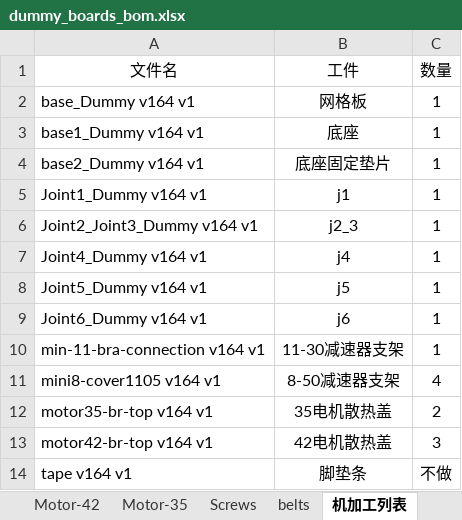
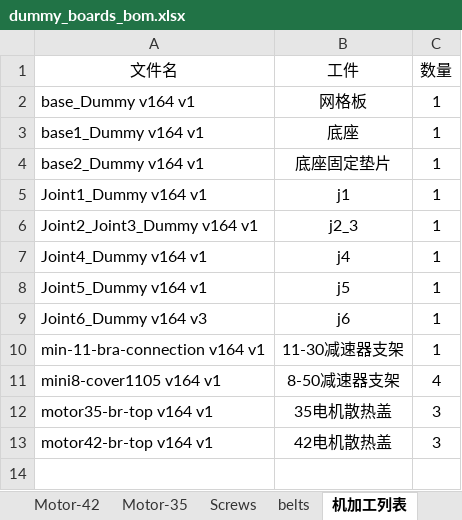
Before and after one commit to cy2016-1/dummy, an Excel workbook: 3d-model/OutStpFan/dummy_boards_bom.xlsx, sheet 机加工列表, drawn as a sheet; values as stored, in another font and other column widths than the file's, no borders; the diff names each change by its address in the sheet, - before the commit and + after, or states it on an @@ line.

```diff
--- a/3d-model/OutStpFan/dummy_boards_bom.xlsx (sheet 机加工列表)
+++ b/3d-model/OutStpFan/dummy_boards_bom.xlsx (sheet 机加工列表)
-A9 (文件名): Joint6_Dummy v164 v1
+A9 (文件名): Joint6_Dummy v164 v3
-C12 (数量): 2
+C12 (数量): 3
-row 14: tape v164 v1 | 脚垫条 | 不做
```
Also changed, not shown: 15 other files.
